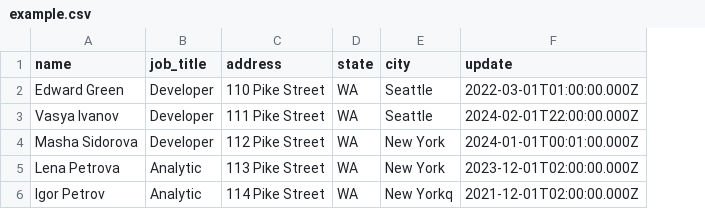
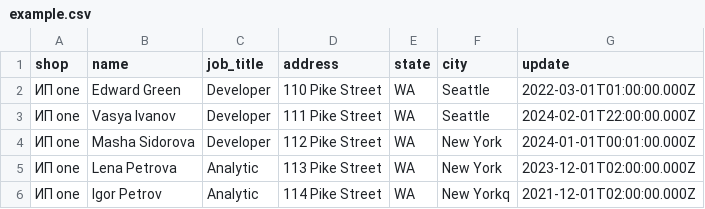
Before and after one commit to elbrus-56/file_storage, a CSV file: example.csv, drawn as a sheet; the diff names each change by its address in the sheet, - before the commit and + after, or states it on an @@ line.

Commit message:
Update example.csv

```diff
--- a/example.csv
+++ b/example.csv
+column A (shop), rows 2-6: all ИП one
```
